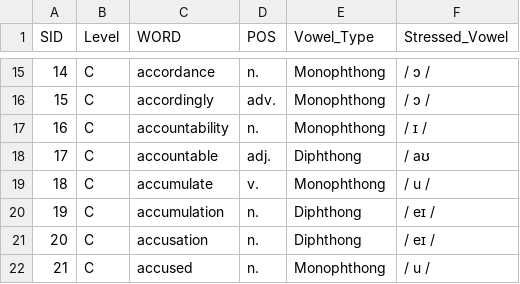
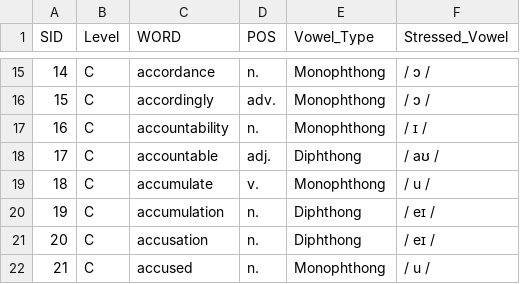
Before and after one commit to MK316/Engpro-Class, a CSV file: pages/cefr_250502.csv, drawn as a sheet; only a part is shown, gaps mark what is left out.

Commit message:
Update cefr_250502.csv

```diff
--- a/pages/cefr_250502.csv
+++ b/pages/cefr_250502.csv
@@ -17,3 +17,3 @@
 16,C,accountability,n.,Monophthong,/ ɪ /
-17,C,accountable,adj.,Diphthong,/ aʊ
+17,C,accountable,adj.,Diphthong,/ aʊ /
 18,C,accumulate,v.,Monophthong,/ u /
```
